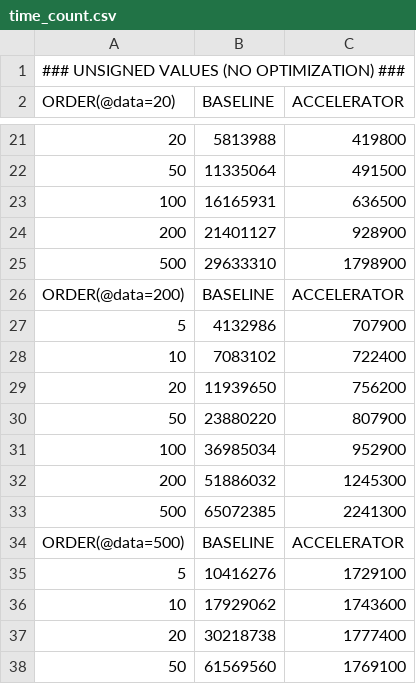
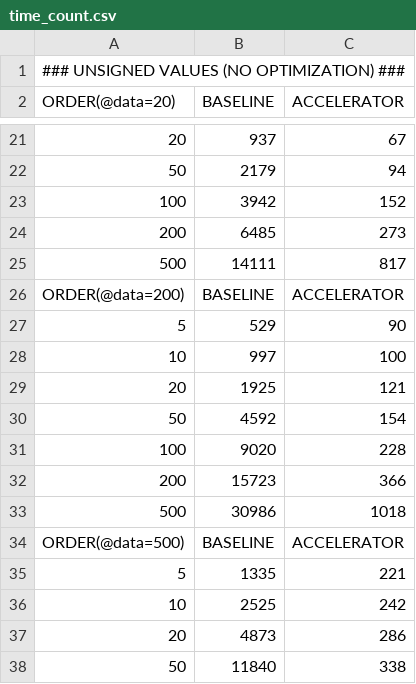
Before and after one commit to specs-feup/specs-chisel, a CSV file: hvs_workspace/rocket_generator/results/no_optimization/type_0/x_order/time_count.csv, drawn as a sheet; only a part is shown, gaps mark what is left out; the diff covers the shown part only; the diff names each change by its address in the sheet, - before the commit and + after, or states it on an @@ line.

```diff
--- a/hvs_workspace/rocket_generator/results/no_optimization/type_0/x_order/time_count.csv
+++ b/hvs_workspace/rocket_generator/results/no_optimization/type_0/x_order/time_count.csv
-B21 (BASELINE): 5813988
+B21 (BASELINE): 937
-C21 (ACCELERATOR): 419800
+C21 (ACCELERATOR): 67
-B22 (BASELINE): 11335064
+B22 (BASELINE): 2179
-C22 (ACCELERATOR): 491500
+C22 (ACCELERATOR): 94
-B23 (BASELINE): 16165931
+B23 (BASELINE): 3942
-C23 (ACCELERATOR): 636500
+C23 (ACCELERATOR): 152
-B24 (BASELINE): 21401127
+B24 (BASELINE): 6485
-C24 (ACCELERATOR): 928900
+C24 (ACCELERATOR): 273
-B25 (BASELINE): 29633310
+B25 (BASELINE): 14111
-C25 (ACCELERATOR): 1798900
+C25 (ACCELERATOR): 817
-B27 (BASELINE): 4132986
+B27 (BASELINE): 529
-C27 (ACCELERATOR): 707900
+C27 (ACCELERATOR): 90
-B28 (BASELINE): 7083102
+B28 (BASELINE): 997
-C28 (ACCELERATOR): 722400
+C28 (ACCELERATOR): 100
-B29 (BASELINE): 11939650
+B29 (BASELINE): 1925
-C29 (ACCELERATOR): 756200
+C29 (ACCELERATOR): 121
-B30 (BASELINE): 23880220
+B30 (BASELINE): 4592
-C30 (ACCELERATOR): 807900
+C30 (ACCELERATOR): 154
-B31 (BASELINE): 36985034
+B31 (BASELINE): 9020
-C31 (ACCELERATOR): 952900
+C31 (ACCELERATOR): 228
-B32 (BASELINE): 51886032
+B32 (BASELINE): 15723
-C32 (ACCELERATOR): 1245300
+C32 (ACCELERATOR): 366
-B33 (BASELINE): 65072385
+B33 (BASELINE): 30986
-C33 (ACCELERATOR): 2241300
+C33 (ACCELERATOR): 1018
-B35 (BASELINE): 10416276
+B35 (BASELINE): 1335
-C35 (ACCELERATOR): 1729100
+C35 (ACCELERATOR): 221
-B36 (BASELINE): 17929062
+B36 (BASELINE): 2525
-C36 (ACCELERATOR): 1743600
+C36 (ACCELERATOR): 242
-B37 (BASELINE): 30218738
+B37 (BASELINE): 4873
-C37 (ACCELERATOR): 1777400
+C37 (ACCELERATOR): 286
-B38 (BASELINE): 61569560
+B38 (BASELINE): 11840
-C38 (ACCELERATOR): 1769100
+C38 (ACCELERATOR): 338
```
Also changed, not shown: 80 edited cells elsewhere in this file, hvs_workspace/rocket_generator/results/no_optimization/type_1/x_order/time_count.csv, 20 other files.
